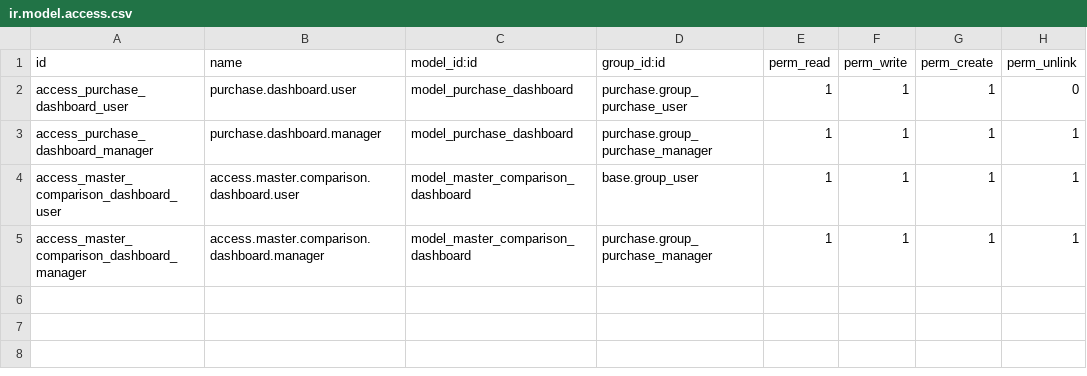
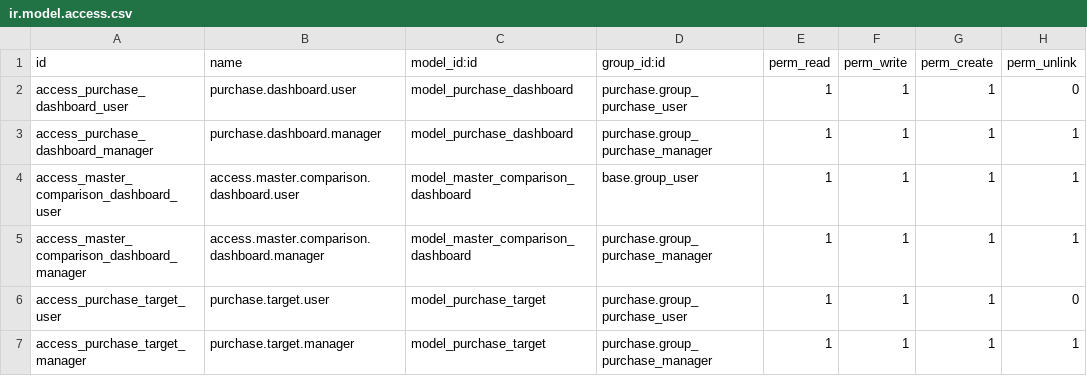
Before and after one commit to Akshat-10/purchase_module_extended, a CSV file: purchase_dashboard/security/ir.model.access.csv, drawn as a sheet; the diff names each change by its address in the sheet, - before the commit and + after, or states it on an @@ line.

Commit message:
modification in purchase dashboard charts and download as pdf

```diff
--- a/purchase_dashboard/security/ir.model.access.csv
+++ b/purchase_dashboard/security/ir.model.access.csv
+row 6: access_purchase_target_user | purchase.target.user | model_purchase_target | purchase.group_purchase_user | 1 | 1 | 1 | 0
+row 7: access_purchase_target_manager | purchase.target.manager | model_purchase_target | purchase.group_purchase_manager | 1 | 1 | 1 | 1
```
Also changed, not shown: 8 other files.
